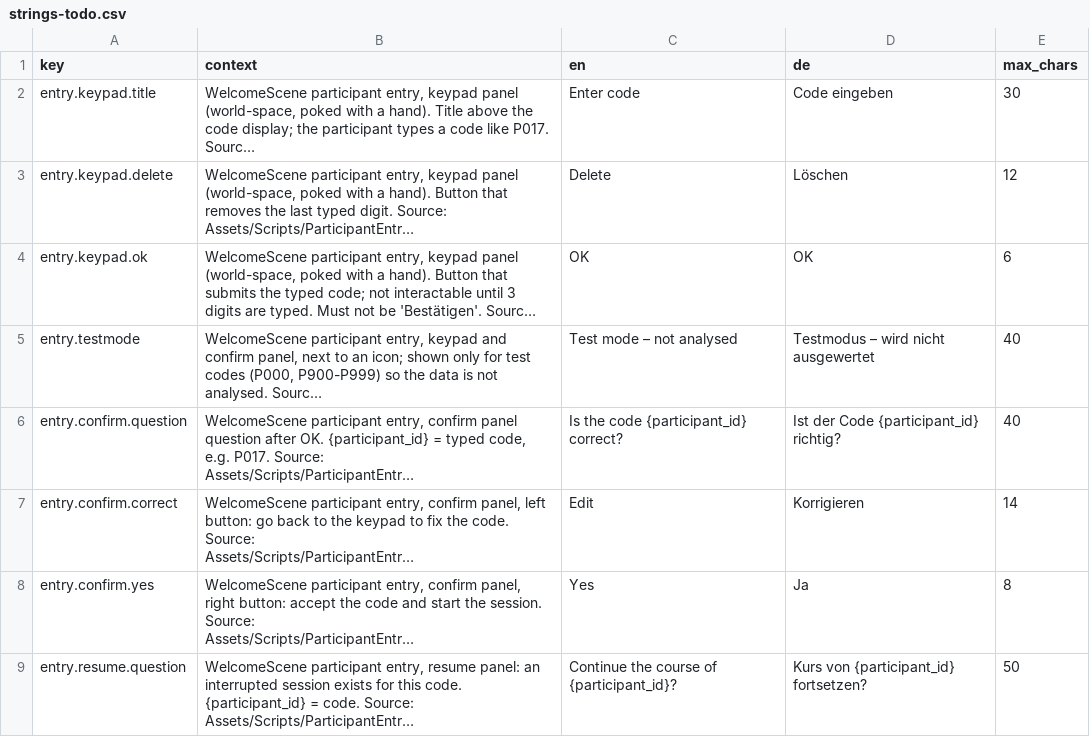
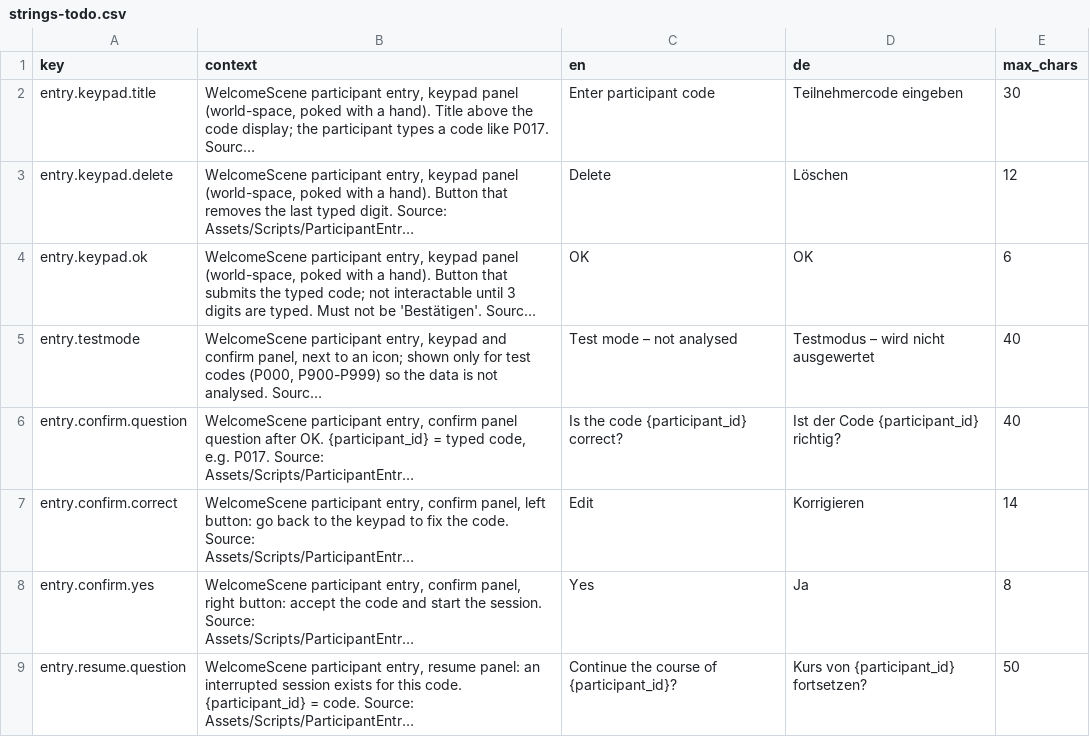
Before and after one commit to ttquynhdo/xrpick-v2, a CSV file: docs/i18n/strings-todo.csv, drawn as a sheet; only a part is shown; long unchanged cells end in …; the diff names each change by its address in the sheet, - before the commit and + after, or states it on an @@ line.

```diff
--- a/docs/i18n/strings-todo.csv
+++ b/docs/i18n/strings-todo.csv
-C2 (en): Enter code
+C2 (en): Enter participant code
-D2 (de): Code eingeben
+D2 (de): Teilnehmercode eingeben
```
Also changed, not shown: docs/i18n/glossary.csv, docs/i18n/review-status.csv, 2 other files.
